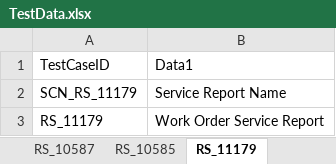
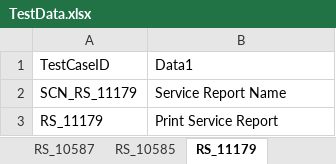
Before and after one commit to svmx-amresh-kumar/SVMX_Catalyst, an Excel workbook: fsaautomation/resources/TestData.xlsx, sheet RS_11179, drawn as a sheet; values as stored, in another font and other column widths than the file's, no borders; the diff names each change by its address in the sheet, - before the commit and + after, or states it on an @@ line.

Commit message:
Update TestData.xlsx

```diff
--- a/fsaautomation/resources/TestData.xlsx (sheet RS_11179)
+++ b/fsaautomation/resources/TestData.xlsx (sheet RS_11179)
-B3: Work Order Service Report
+B3: Print Service Report
```
